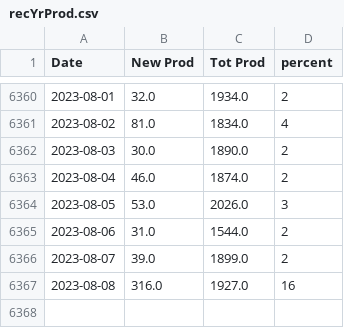
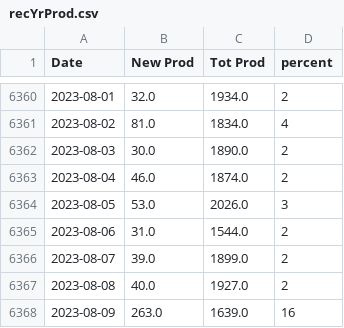
Before and after one commit to crbuch/prod, a CSV file: data/ST/recYrProd.csv, drawn as a sheet; only a part is shown, gaps mark what is left out.

```diff
--- a/data/ST/recYrProd.csv
+++ b/data/ST/recYrProd.csv
@@ -6366,2 +6366,3 @@ Date,New Prod,Tot Prod,percent
 2023-08-07,39.0,1899.0,2
-2023-08-08,316.0,1927.0,16
+2023-08-08,40.0,1927.0,2
+2023-08-09,263.0,1639.0,16
```
Also changed, not shown: 52 other files.
